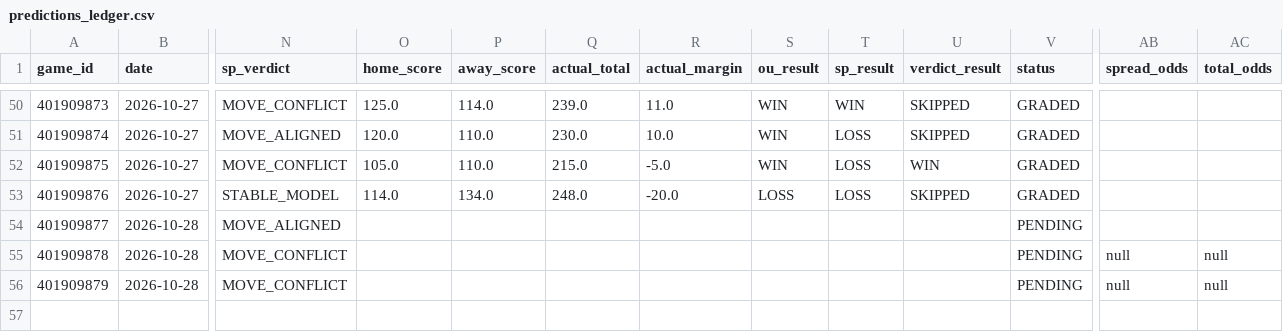
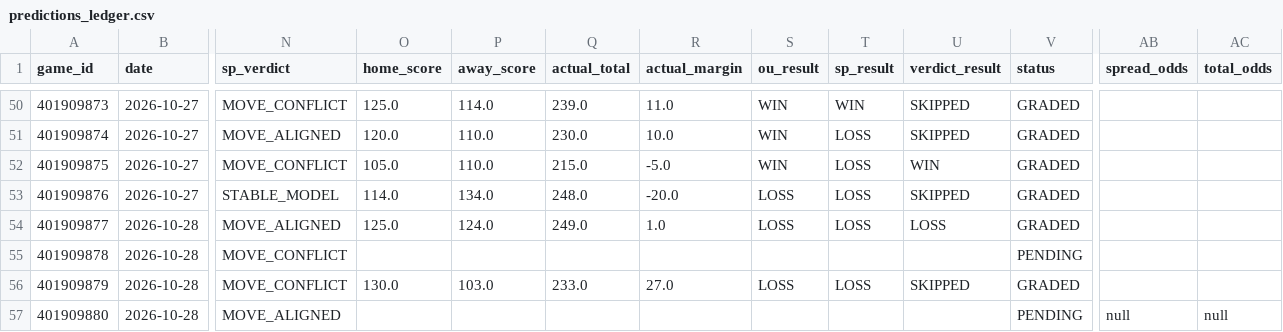
Before and after one commit to Thakky001/NBA, a CSV file: data/raw/predictions_ledger.csv, drawn as a sheet; only a part is shown, gaps mark what is left out; rows hold the shown columns only; the diff names each change by its address in the sheet, - before the commit and + after, or states it on an @@ line.

```diff
--- a/data/raw/predictions_ledger.csv
+++ b/data/raw/predictions_ledger.csv
-O54 (home_score): (empty)
+O54 (home_score): 125.0
-P54 (away_score): (empty)
+P54 (away_score): 124.0
-Q54 (actual_total): (empty)
+Q54 (actual_total): 249.0
-R54 (actual_margin): (empty)
+R54 (actual_margin): 1.0
-S54 (ou_result): (empty)
+S54 (ou_result): LOSS
-T54 (sp_result): (empty)
+T54 (sp_result): LOSS
-U54 (verdict_result): (empty)
+U54 (verdict_result): LOSS
-V54 (status): PENDING
+V54 (status): GRADED
-AB55:AB56 (spread_odds): null
+AB55:AB56 (spread_odds): (empty)
-AC55:AC56 (total_odds): null
+AC55:AC56 (total_odds): (empty)
-O56 (home_score): (empty)
+O56 (home_score): 130.0
-P56 (away_score): (empty)
+P56 (away_score): 103.0
-Q56 (actual_total): (empty)
+Q56 (actual_total): 233.0
-R56 (actual_margin): (empty)
+R56 (actual_margin): 27.0
-S56 (ou_result): (empty)
+S56 (ou_result): LOSS
-T56 (sp_result): (empty)
+T56 (sp_result): LOSS
-U56 (verdict_result): (empty)
+U56 (verdict_result): SKIPPED
-V56 (status): PENDING
+V56 (status): GRADED
+row 57: 401909880 | 2026-10-28 | MOVE_ALIGNED |  |  |  |  |  |  |  | PENDING | null | null
```
Also changed, not shown: data/raw/espn_injuries.csv, 2 other files.
